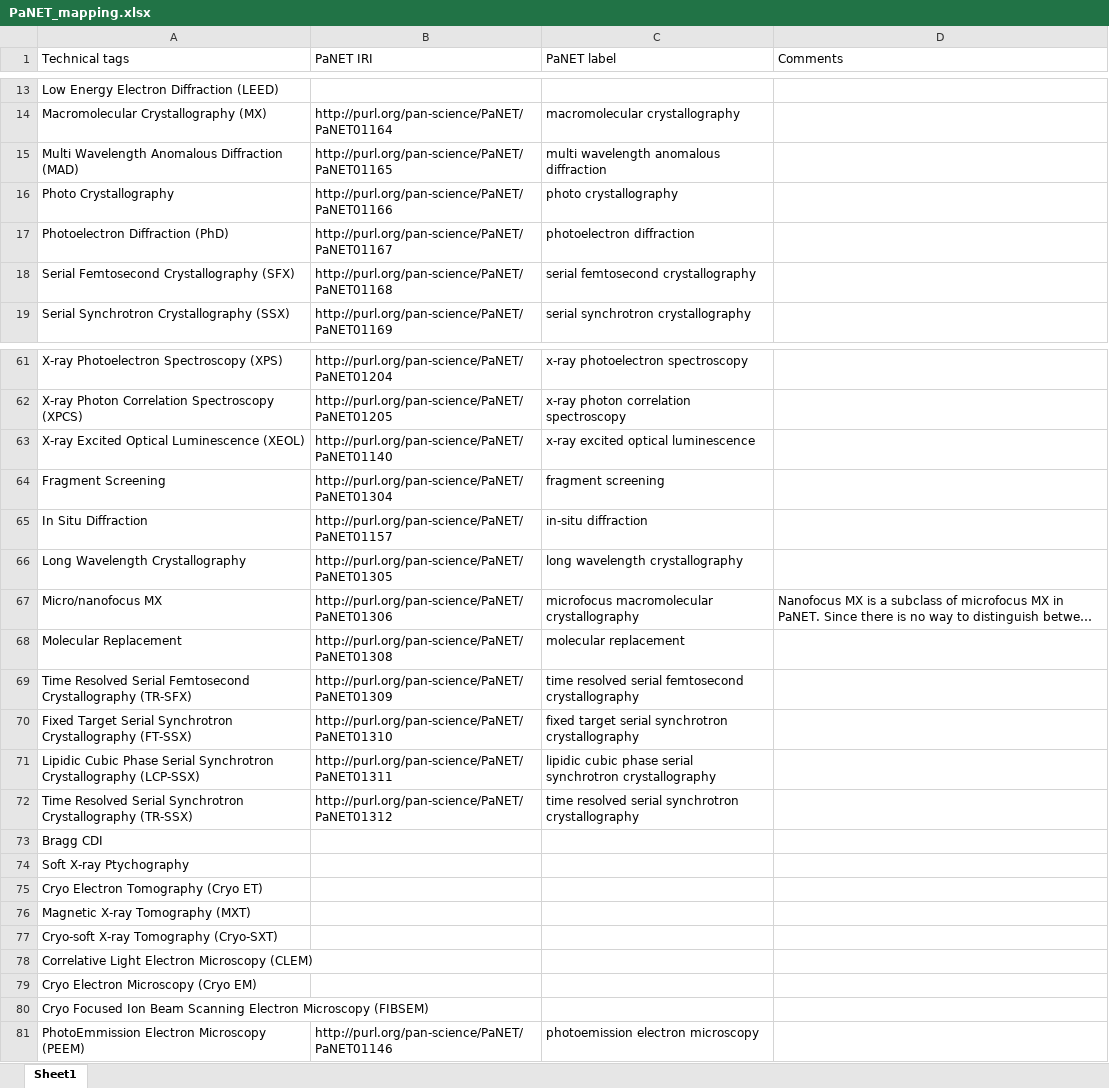
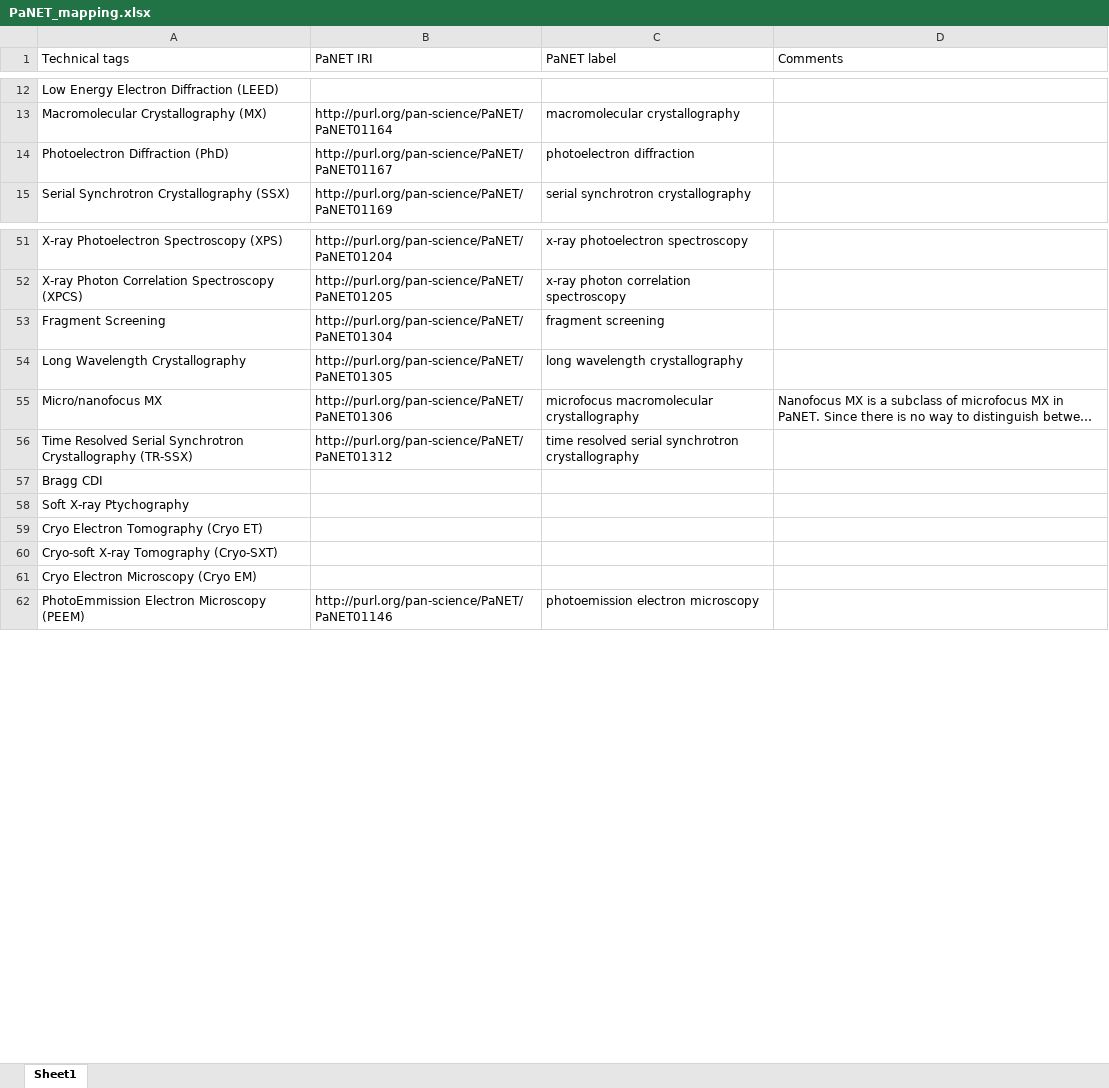
Before and after one commit to terencetan-c/PaNET-classifier, an Excel workbook: Data/PaNET_mapping.xlsx, sheet Sheet1, drawn as a sheet; only a part is shown, gaps mark what is left out; long unchanged cells end in …; values as stored, in another font and other column widths than the file's, no borders; the diff covers the shown part only; the diff names each change by its address in the sheet, - before the commit and + after, or states it on an @@ line.

```diff
--- a/Data/PaNET_mapping.xlsx (sheet Sheet1)
+++ b/Data/PaNET_mapping.xlsx (sheet Sheet1)
-row 15: Multi Wavelength Anomalous Diffraction (MAD) | http://purl.org/pan-science/PaNET/PaNET01165 | multi wavelength anomalous diffraction
-row 16: Photo Crystallography | http://purl.org/pan-science/PaNET/PaNET01166 | photo crystallography
-row 18: Serial Femtosecond Crystallography (SFX) | http://purl.org/pan-science/PaNET/PaNET01168 | serial femtosecond crystallography
-row 63: X-ray Excited Optical Luminescence (XEOL) | http://purl.org/pan-science/PaNET/PaNET01140 | x-ray excited optical luminescence
-row 65: In Situ Diffraction | http://purl.org/pan-science/PaNET/PaNET01157 | in-situ diffraction
-row 68: Molecular Replacement | http://purl.org/pan-science/PaNET/PaNET01308 | molecular replacement
-row 69: Time Resolved Serial Femtosecond Crystallography (TR-SFX) | http://purl.org/pan-science/PaNET/PaNET01309 | time resolved serial femtosecond crystallography
-row 70: Fixed Target Serial Synchrotron Crystallography (FT-SSX) | http://purl.org/pan-science/PaNET/PaNET01310 | fixed target serial synchrotron crystallography
-row 71: Lipidic Cubic Phase Serial Synchrotron Crystallography (LCP-SSX) | http://purl.org/pan-science/PaNET/PaNET01311 | lipidic cubic phase serial synchrotron crystallography
-row 76: Magnetic X-ray Tomography (MXT)
-row 78: Correlative Light Electron Microscopy (CLEM)
-row 80: Cryo Focused Ion Beam Scanning Electron Microscopy (FIBSEM)
```
Also changed, not shown: 10 removed rows and cell formats elsewhere in this sheet, 57 other files.
